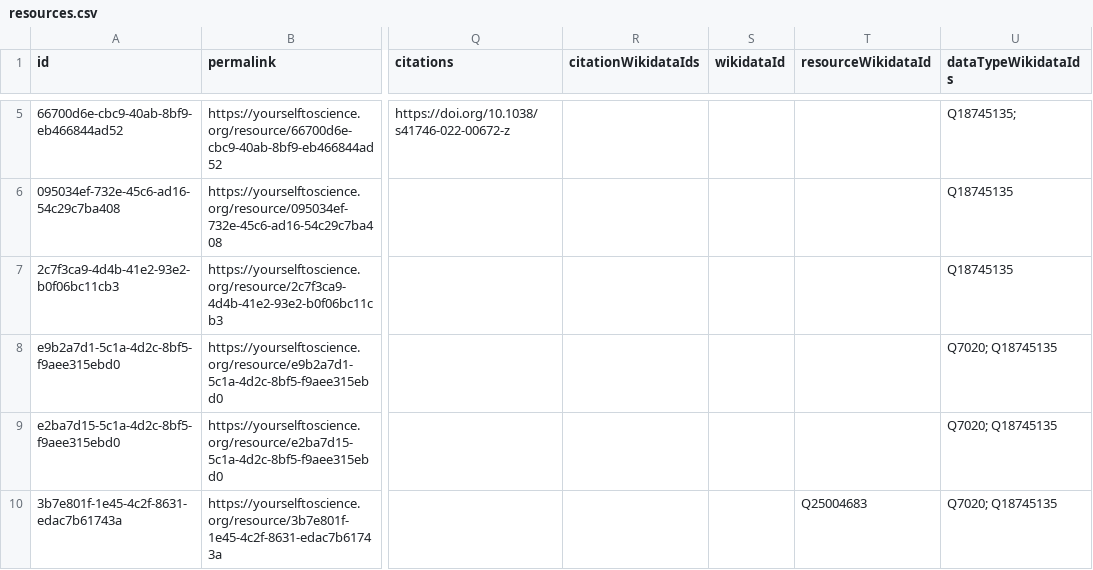
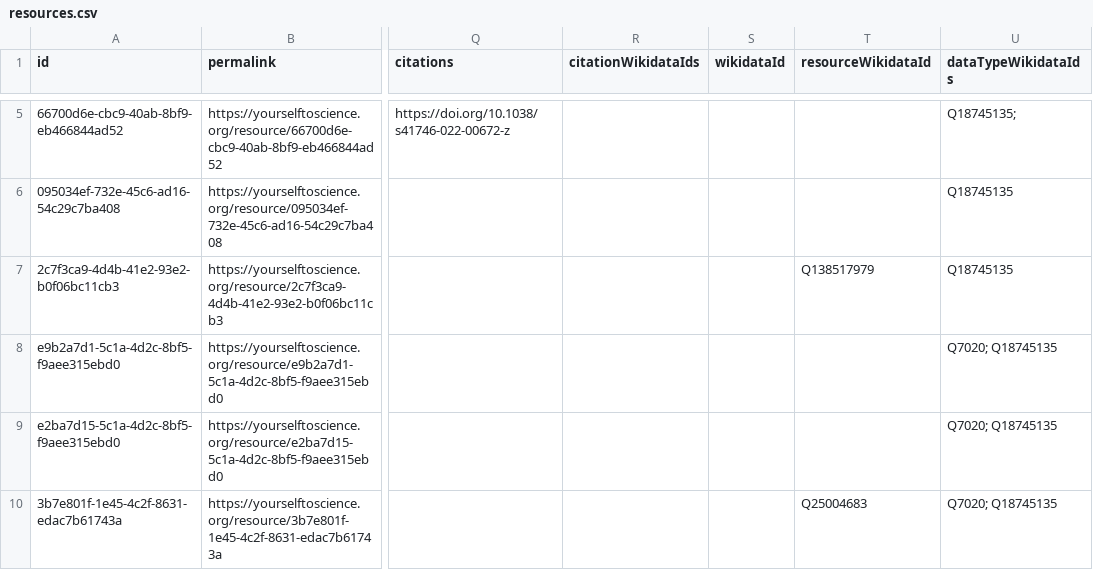
Before and after one commit to yourselftoscience/yourselftoscience.org, a CSV file: public/resources.csv, drawn as a sheet; only a part is shown, gaps mark what is left out; the diff names each change by its address in the sheet, - before the commit and + after, or states it on an @@ line.

Commit message:
feat: Add Wikidata ID for Apple Research and regenerate all data and site assets.

```diff
--- a/public/resources.csv
+++ b/public/resources.csv
-T7 (resourceWikidataId): (empty)
+T7 (resourceWikidataId): Q138517979
```
Also changed, not shown: 7 other files.
